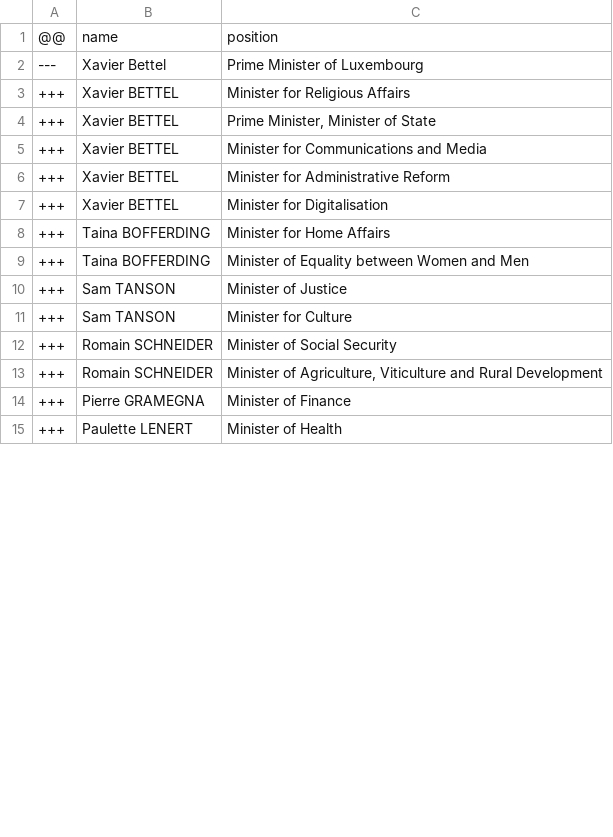
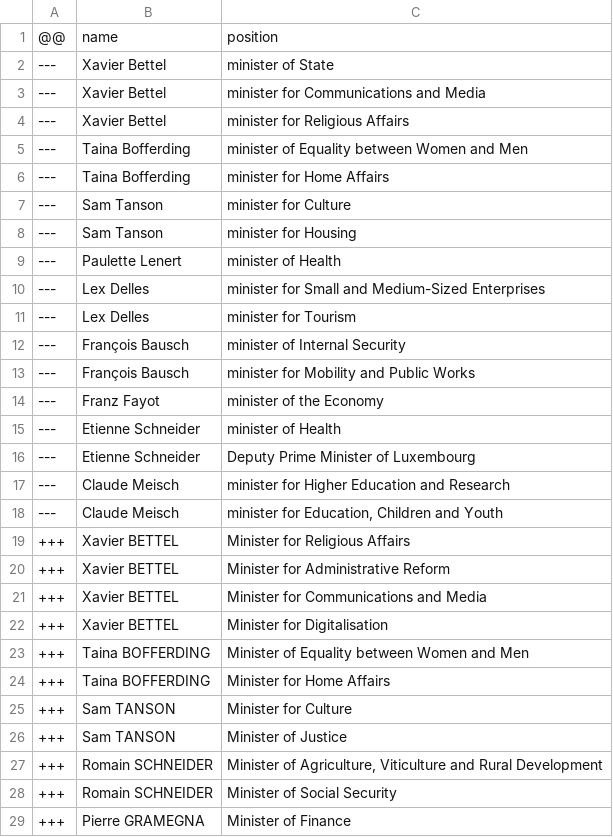
Before and after one commit to every-politician-scrapers/luxembourg-cabinet, a CSV file: data/diff.csv, drawn as a sheet; only a part is shown; the shorter side is filled out with more unchanged rows; the diff covers the shown part only.

```diff
--- a/data/diff.csv
+++ b/data/diff.csv
@@ -1,14 +1,29 @@
 @@,name,position
----,Xavier Bettel,Prime Minister of Luxembourg
+---,Xavier Bettel,minister of State
+---,Xavier Bettel,minister for Communications and Media
+---,Xavier Bettel,minister for Religious Affairs
+---,Taina Bofferding,minister of Equality between Women and Men
+---,Taina Bofferding,minister for Home Affairs
+---,Sam Tanson,minister for Culture
+---,Sam Tanson,minister for Housing
+---,Paulette Lenert,minister of Health
+---,Lex Delles,minister for Small and Medium-Sized Enterprises
+---,Lex Delles,minister for Tourism
+---,François Bausch,minister of Internal Security
+---,François Bausch,minister for Mobility and Public Works
+---,Franz Fayot,minister of the Economy
+---,Etienne Schneider,minister of Health
+---,Etienne Schneider,Deputy Prime Minister of Luxembourg
+---,Claude Meisch,minister for Higher Education and Research
+---,Claude Meisch,"minister for Education, Children and Youth"
 +++,Xavier BETTEL,Minister for Religious Affairs
-+++,Xavier BETTEL,"Prime Minister, Minister of State"
++++,Xavier BETTEL,Minister for Administrative Reform
 +++,Xavier BETTEL,Minister for Communications and Media
-+++,Xavier BETTEL,Minister for Administrative Reform
 +++,Xavier BETTEL,Minister for Digitalisation
++++,Taina BOFFERDING,Minister of Equality between Women and Men
 +++,Taina BOFFERDING,Minister for Home Affairs
-+++,Taina BOFFERDING,Minister of Equality between Women and Men
++++,Sam TANSON,Minister for Culture
 +++,Sam TANSON,Minister of Justice
-+++,Sam TANSON,Minister for Culture
++++,Romain SCHNEIDER,"Minister of Agriculture, Viticulture and Rural Development"
 +++,Romain SCHNEIDER,Minister of Social Security
-+++,Romain SCHNEIDER,"Minister of Agriculture, Viticulture and Rural Development"
 +++,Pierre GRAMEGNA,Minister of Finance
```
Also changed, not shown: 1 removed row, 9 moved rows and 2 edited cells elsewhere in this file, data/wikidata.csv.
